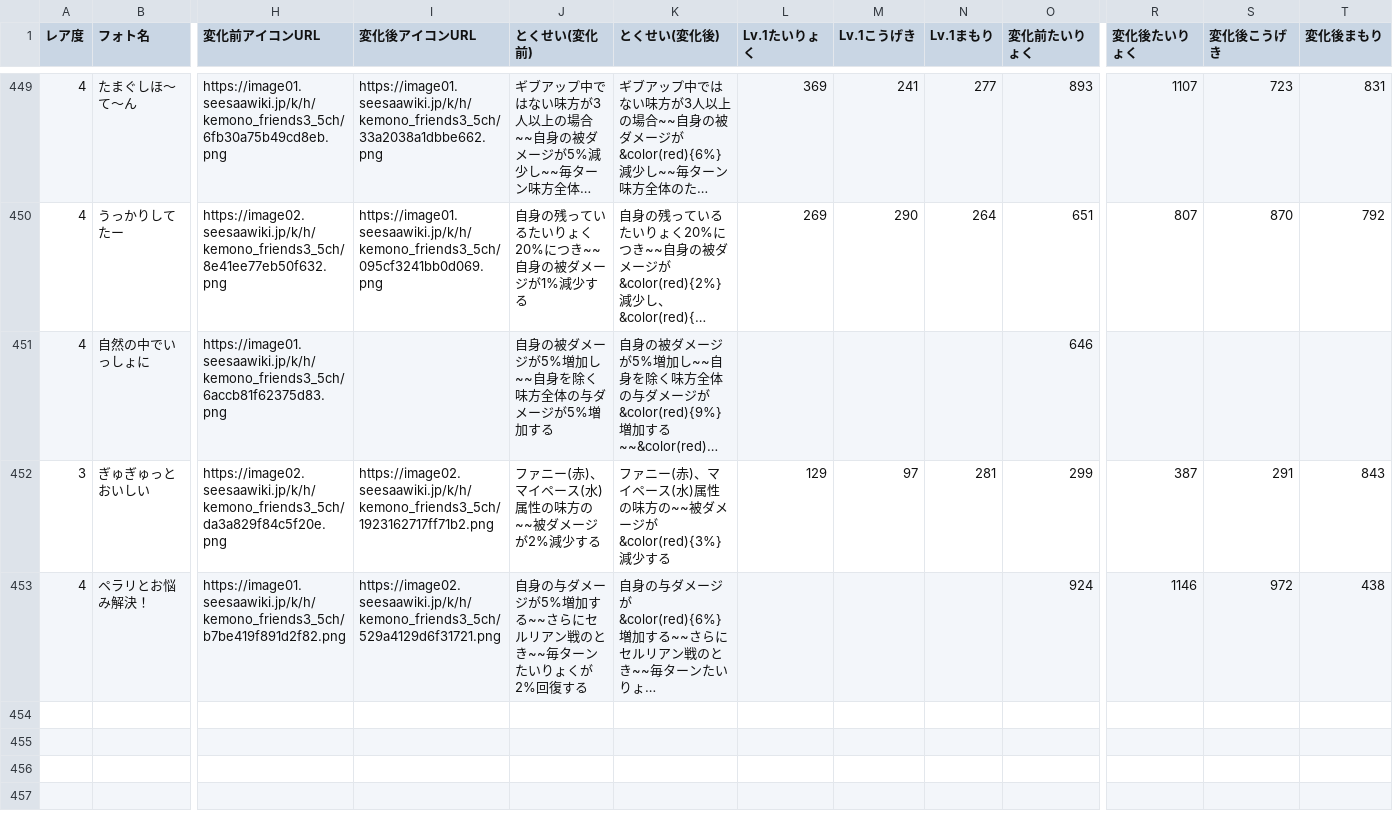
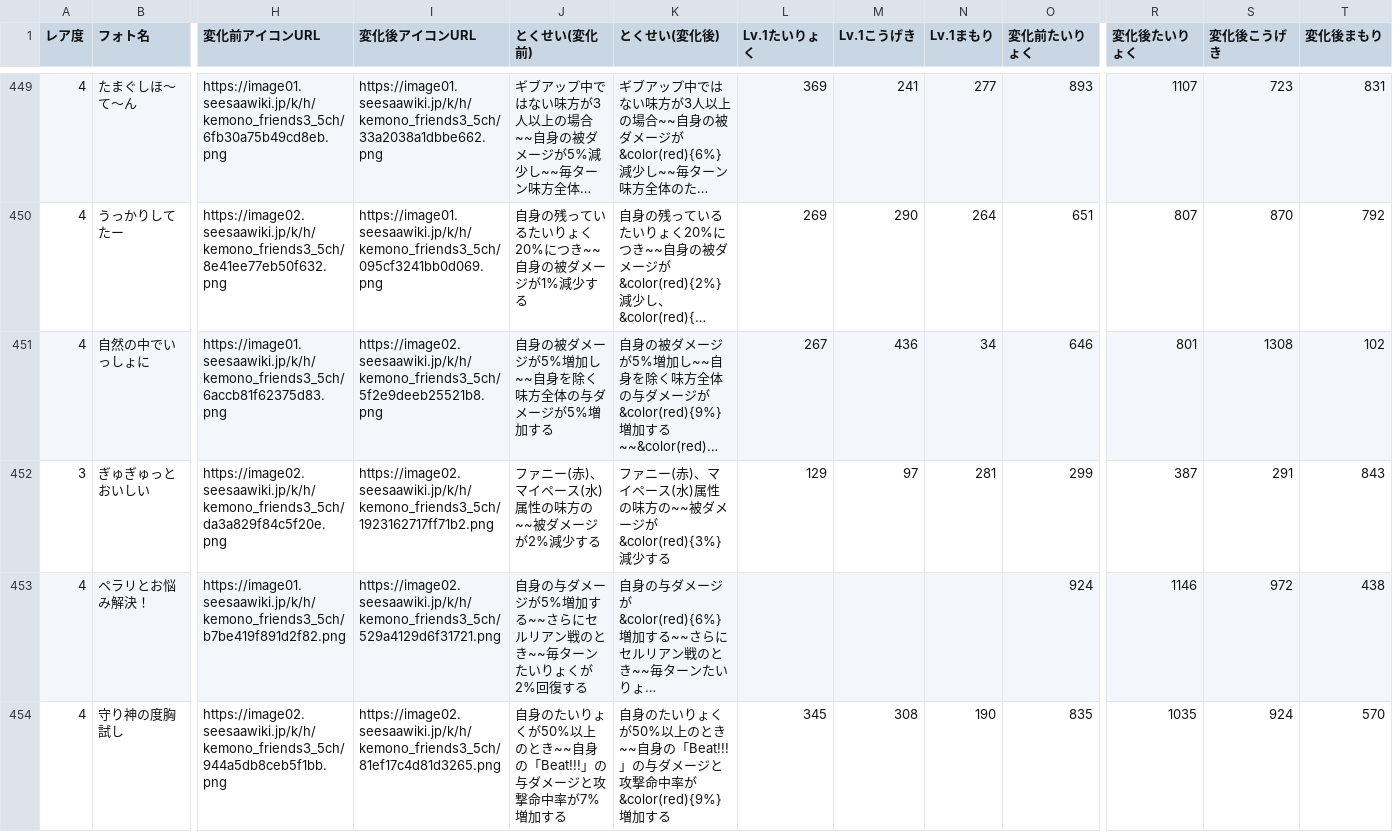
Before and after one commit to reamkf/wiki-nanodesu, a CSV file: csv/フォトデータ.csv, drawn as a sheet; only a part is shown, gaps mark what is left out; long unchanged cells end in …; rows hold the shown columns only; the diff names each change by its address in the sheet, - before the commit and + after, or states it on an @@ line.

```diff
--- a/csv/フォトデータ.csv
+++ b/csv/フォトデータ.csv
-I451 (変化後アイコンURL): (empty)
+I451 (変化後アイコンURL): https://image02.seesaawiki.jp/k/h/kemono_friends3_5ch/5f2e9deeb25521b8.png
-L451 (Lv.1たいりょく): (empty)
+L451 (Lv.1たいりょく): 267
-M451 (Lv.1こうげき): (empty)
+M451 (Lv.1こうげき): 436
-N451 (Lv.1まもり): (empty)
+N451 (Lv.1まもり): 34
-R451 (変化後たいりょく): (empty)
+R451 (変化後たいりょく): 801
-S451 (変化後こうげき): (empty)
+S451 (変化後こうげき): 1308
-T451 (変化後まもり): (empty)
+T451 (変化後まもり): 102
+row 454: 4 | 守り神の度胸試し | https://image02.seesaawiki.jp/k/h/kemono_friends3_5ch/944a5db8ceb5f1bb.png | https://image02.seesaawiki.jp/k/h/kemono_friends3_5ch/81ef17c4d81d3265.png | 自身のたいりょくが50%以上のとき~~自身の「Beat!!!」の与ダメージと攻撃命中率が7%増加する | 自身のたいりょくが50%以上のとき~~自身の「Beat!!!」の与ダメージと攻撃命中率が&color(red){9%}増加する | 345 | 308 | 190 | 835 | 1035 | 924 | 570
```
Also changed, not shown: csv/フレンズデータ.csv, 14 other files.
